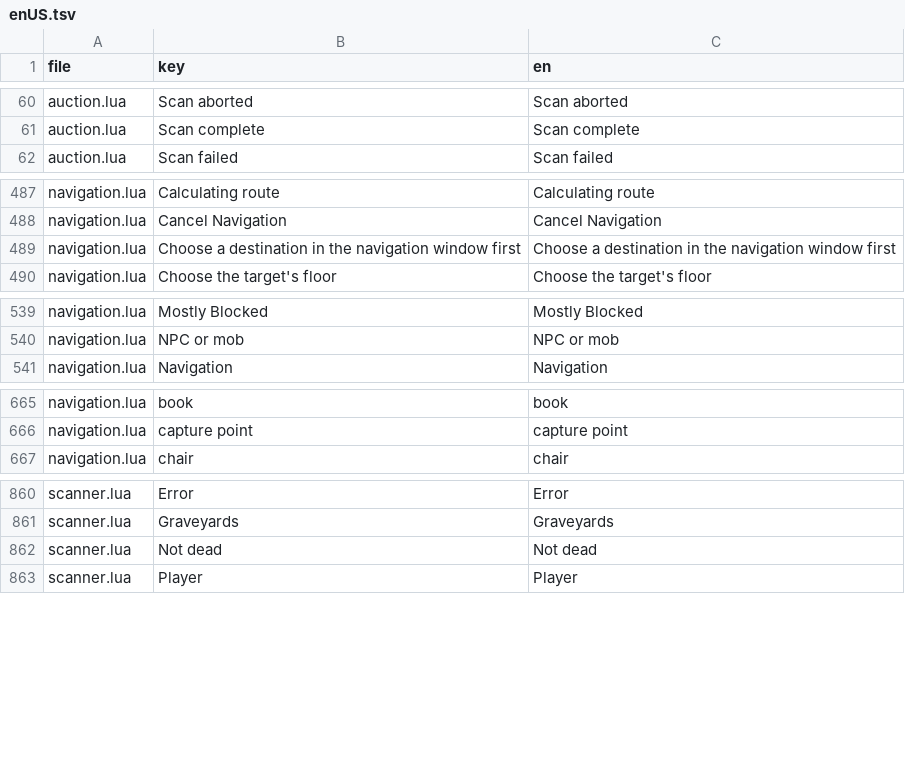
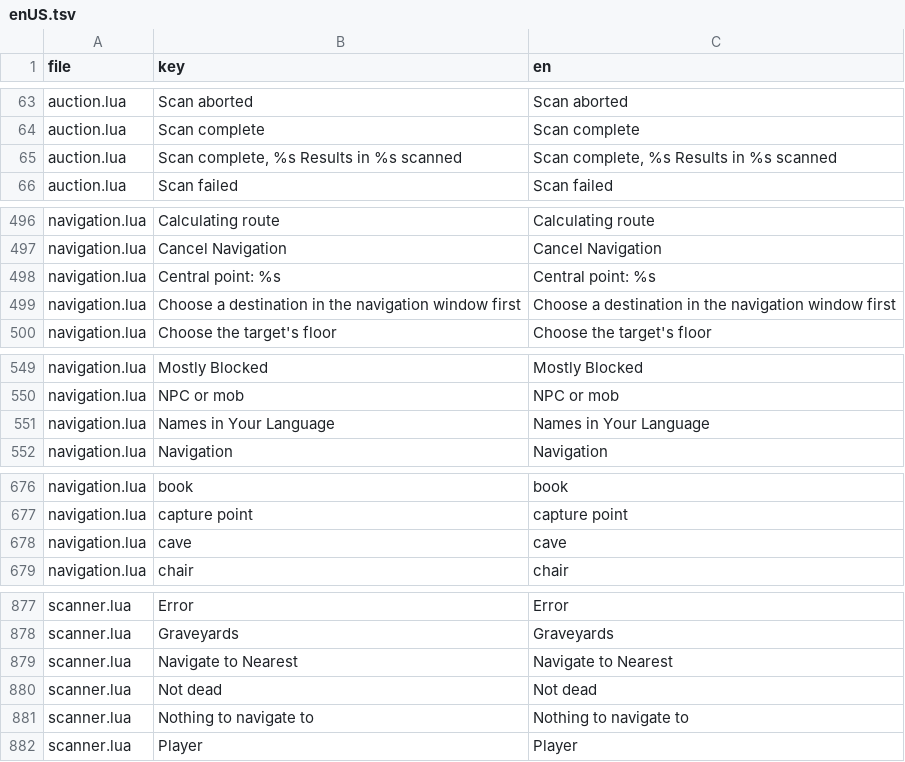
Before and after one commit to dnz3d4c/wowwork, a TSV file: state/enUS.tsv, drawn as a sheet; only a part is shown, gaps mark what is left out; the diff covers the shown part only; the diff names each change by its address in the sheet, - before the commit and + after, or states it on an @@ line.

```diff
--- a/state/enUS.tsv
+++ b/state/enUS.tsv
+row 65: auction.lua | Scan complete, %s Results in %s scanned | Scan complete, %s Results in %s scanned
+row 498: navigation.lua | Central point: %s | Central point: %s
+row 551: navigation.lua | Names in Your Language | Names in Your Language
+row 678: navigation.lua | cave | cave
+row 879: scanner.lua | Navigate to Nearest | Navigate to Nearest
+row 881: scanner.lua | Nothing to navigate to | Nothing to navigate to
```
Also changed, not shown: 17 added rows elsewhere in this file, 13 other files.
